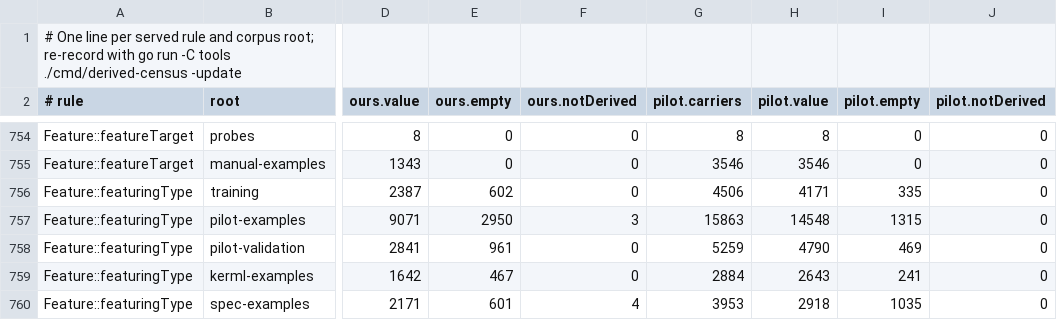
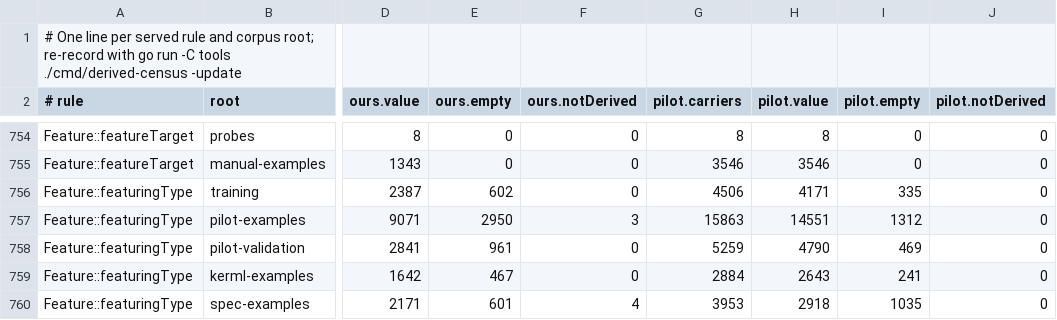
Before and after one commit to Open-MBEE/OpenSysML, a TSV file: internal/semantic/metamodel/derived_census_records.tsv, drawn as a sheet; only a part is shown, gaps mark what is left out; the diff names each change by its address in the sheet, - before the commit and + after, or states it on an @@ line.

```diff
--- a/internal/semantic/metamodel/derived_census_records.tsv
+++ b/internal/semantic/metamodel/derived_census_records.tsv
-H757 (pilot.value): 14548
+H757 (pilot.value): 14551
-I757 (pilot.empty): 1315
+I757 (pilot.empty): 1312
```
Also changed, not shown: 6 other files.
